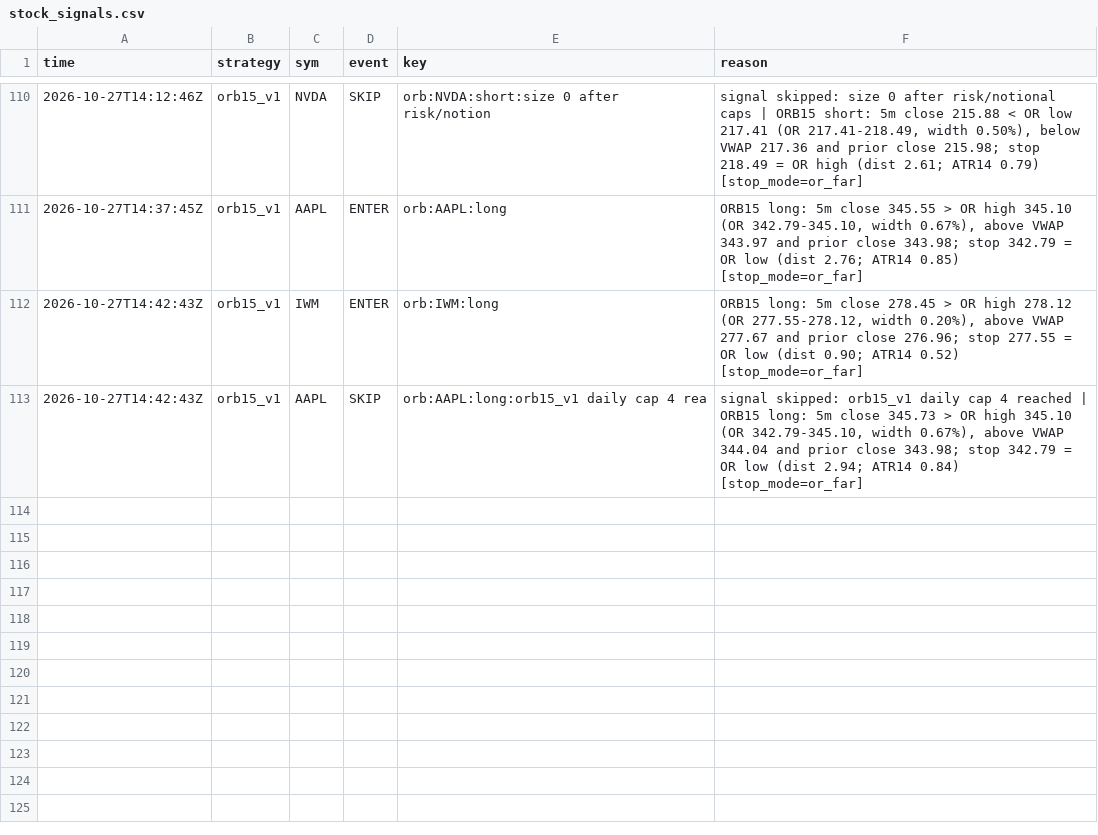
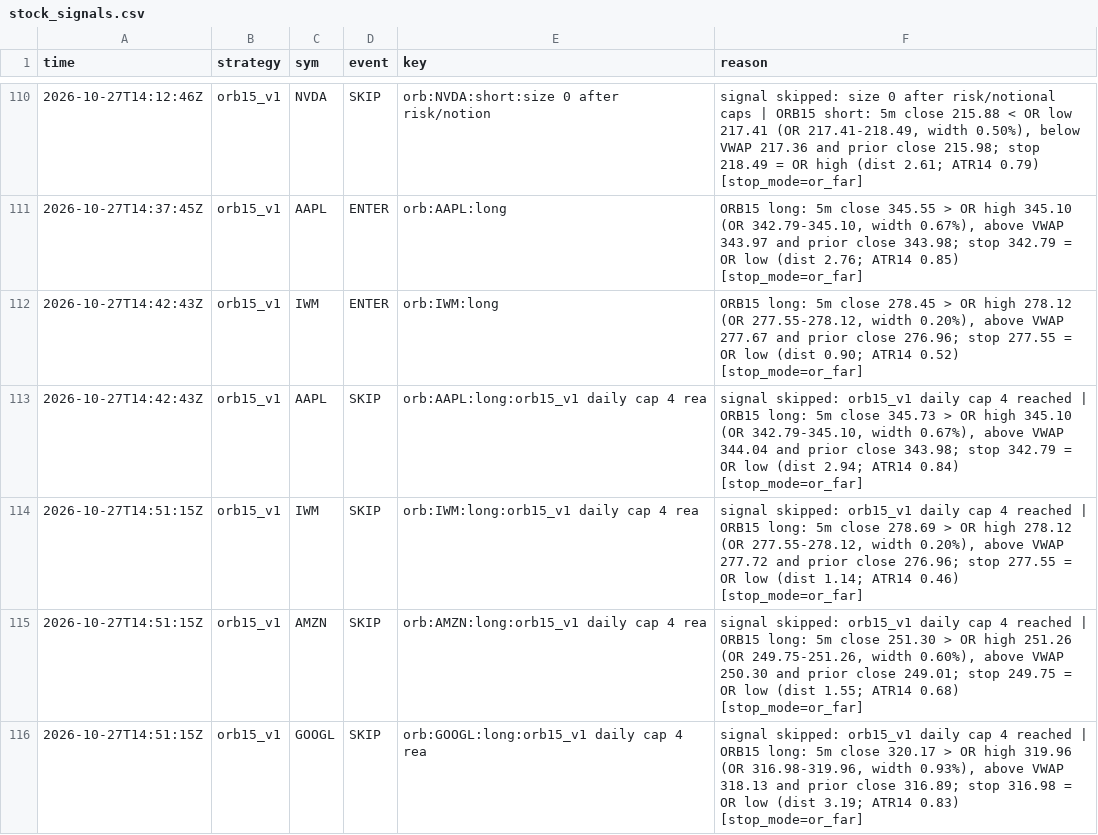
Before and after one commit to northgeorgiacablingco-commits/paper-trading-dashboard, a CSV file: data/stock_signals.csv, drawn as a sheet; only a part is shown, gaps mark what is left out.

```diff
--- a/data/stock_signals.csv
+++ b/data/stock_signals.csv
@@ -113 +113,4 @@ time,strategy,sym,event,key,reason
 2026-10-27T14:42:43Z,orb15_v1,AAPL,SKIP,orb:AAPL:long:orb15_v1 daily cap 4 rea,"signal skipped: orb15_v1 daily cap 4 reached | ORB15 long: 5m close 345.73 > OR high 345.10 (OR 342.79-345.10, width 0.67%), above VWAP 344.04 and prior close 343.98; stop 342.79 = OR low (dist 2.94; ATR14 0.84) [stop_mode=or_far]"
+2026-10-27T14:51:15Z,orb15_v1,IWM,SKIP,orb:IWM:long:orb15_v1 daily cap 4 rea,"signal skipped: orb15_v1 daily cap 4 reached | ORB15 long: 5m close 278.69 > OR high 278.12 (OR 277.55-278.12, width 0.20%), above VWAP 277.72 and prior close 276.96; stop 277.55 = OR low (dist 1.14; ATR14 0.46) [stop_mode=or_far]"
+2026-10-27T14:51:15Z,orb15_v1,AMZN,SKIP,orb:AMZN:long:orb15_v1 daily cap 4 rea,"signal skipped: orb15_v1 daily cap 4 reached | ORB15 long: 5m close 251.30 > OR high 251.26 (OR 249.75-251.26, width 0.60%), above VWAP 250.30 and prior close 249.01; stop 249.75 = OR low (dist 1.55; ATR14 0.68) [stop_mode=or_far]"
+2026-10-27T14:51:15Z,orb15_v1,GOOGL,SKIP,orb:GOOGL:long:orb15_v1 daily cap 4 rea,"signal skipped: orb15_v1 daily cap 4 reached | ORB15 long: 5m close 320.17 > OR high 319.96 (OR 316.98-319.96, width 0.93%), above VWAP 318.13 and prior close 316.89; stop 316.98 = OR low (dist 3.19; ATR14 0.83) [stop_mode=or_far]"
```
Also changed, not shown: 5 other files.
